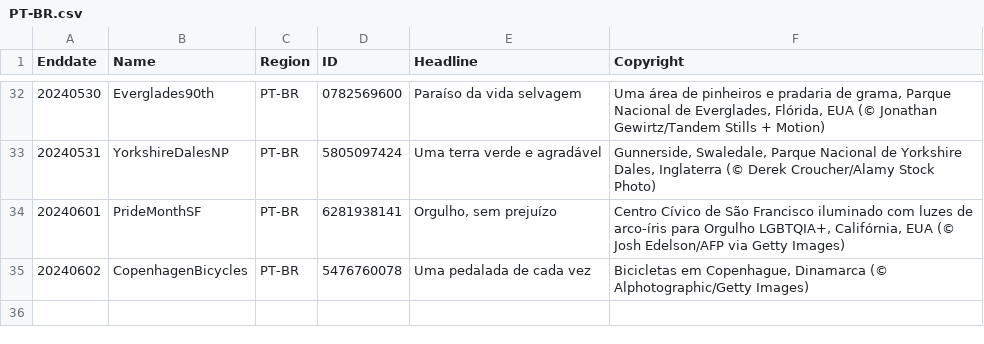
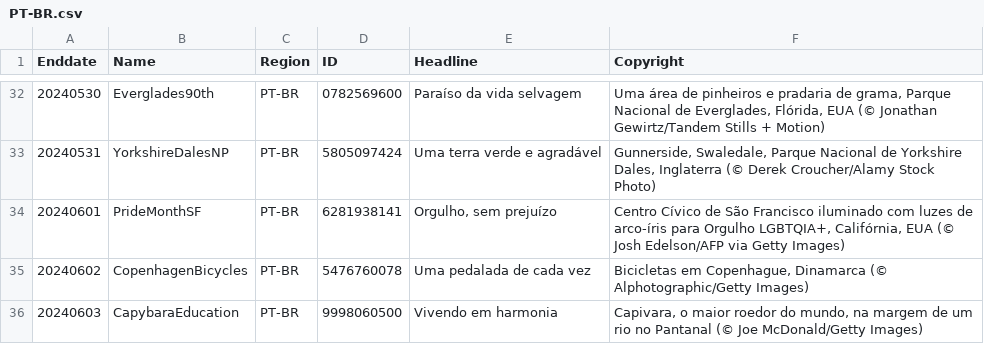
Before and after one commit to tauyoungsama/imageArchive, a CSV file: metadata/PT-BR.csv, drawn as a sheet; only a part is shown, gaps mark what is left out.

```diff
--- a/metadata/PT-BR.csv
+++ b/metadata/PT-BR.csv
@@ -35 +35,2 @@ Enddate,Name,Region,ID,Headline,Copyright
 20240602,CopenhagenBicycles,PT-BR,5476760078,"Uma pedalada de cada vez","Bicicletas em Copenhague, Dinamarca (© Alphotographic/Getty Images)"
+20240603,CapybaraEducation,PT-BR,9998060500,"Vivendo em harmonia","Capivara, o maior roedor do mundo, na margem de um rio no Pantanal (© Joe McDonald/Getty Images)"
```
Also changed, not shown: metadata/DE-DE.csv, metadata/EN-GB.csv, 10 other files.
